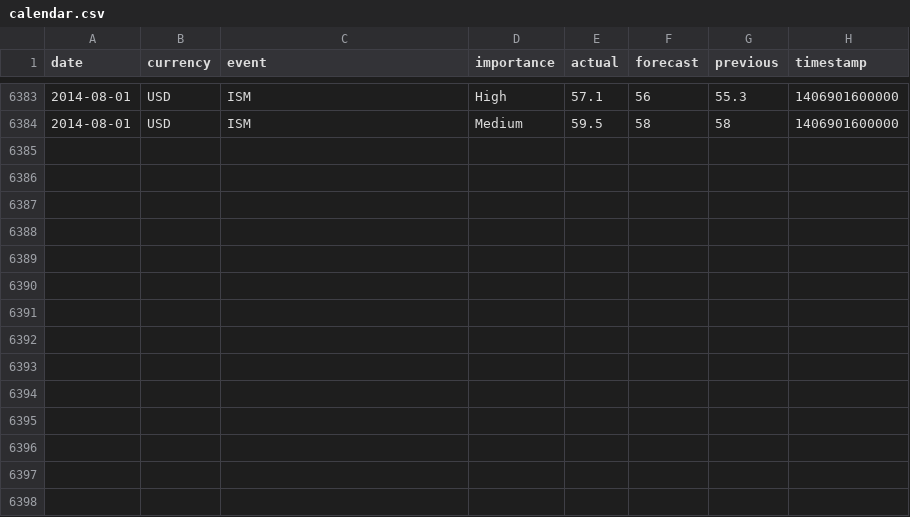
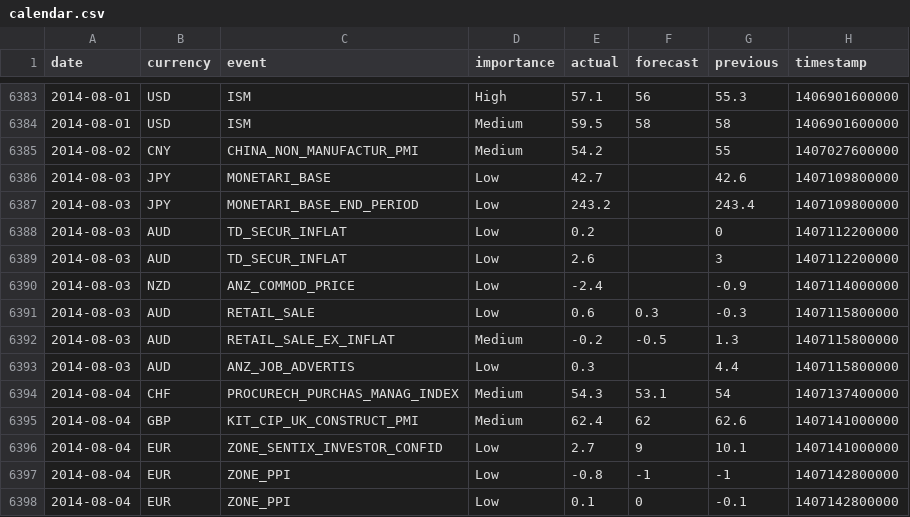
Before and after one commit to webpolis/fxpal, a CSV file: app/data/calendar.csv, drawn as a sheet; only a part is shown, gaps mark what is left out.

Commit message:
upd calendar

```diff
--- a/app/data/calendar.csv
+++ b/app/data/calendar.csv
@@ -6384 +6384,15 @@ date,currency,event,importance,actual,forecast,previous,timestamp
 2014-08-01,USD,ISM,Medium,59.5,58,58,1406901600000
+2014-08-02,CNY,CHINA_NON_MANUFACTUR_PMI,Medium,54.2,,55,1407027600000
+2014-08-03,JPY,MONETARI_BASE,Low,42.7,,42.6,1407109800000
+2014-08-03,JPY,MONETARI_BASE_END_PERIOD,Low,243.2,,243.4,1407109800000
+2014-08-03,AUD,TD_SECUR_INFLAT,Low,0.2,,0,1407112200000
+2014-08-03,AUD,TD_SECUR_INFLAT,Low,2.6,,3,1407112200000
+2014-08-03,NZD,ANZ_COMMOD_PRICE,Low,-2.4,,-0.9,1407114000000
+2014-08-03,AUD,RETAIL_SALE,Low,0.6,0.3,-0.3,1407115800000
+2014-08-03,AUD,RETAIL_SALE_EX_INFLAT,Medium,-0.2,-0.5,1.3,1407115800000
+2014-08-03,AUD,ANZ_JOB_ADVERTIS,Low,0.3,,4.4,1407115800000
+2014-08-04,CHF,PROCURECH_PURCHAS_MANAG_INDEX,Medium,54.3,53.1,54,1407137400000
+2014-08-04,GBP,KIT_CIP_UK_CONSTRUCT_PMI,Medium,62.4,62,62.6,1407141000000
+2014-08-04,EUR,ZONE_SENTIX_INVESTOR_CONFID,Low,2.7,9,10.1,1407141000000
+2014-08-04,EUR,ZONE_PPI,Low,-0.8,-1,-1,1407142800000
+2014-08-04,EUR,ZONE_PPI,Low,0.1,0,-0.1,1407142800000
```
Also changed, not shown: app/data/calendar-52-strength.csv, 23 other files.
